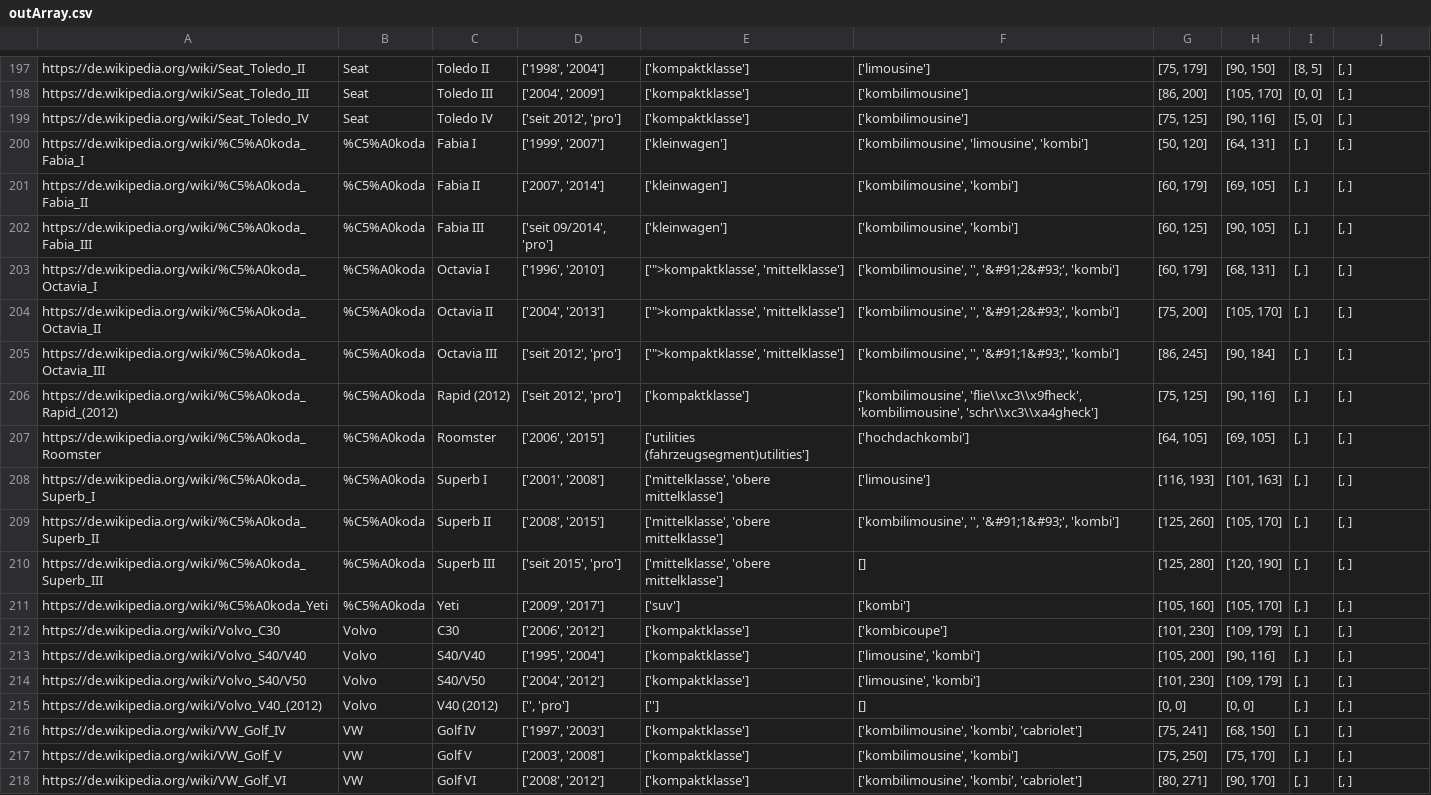
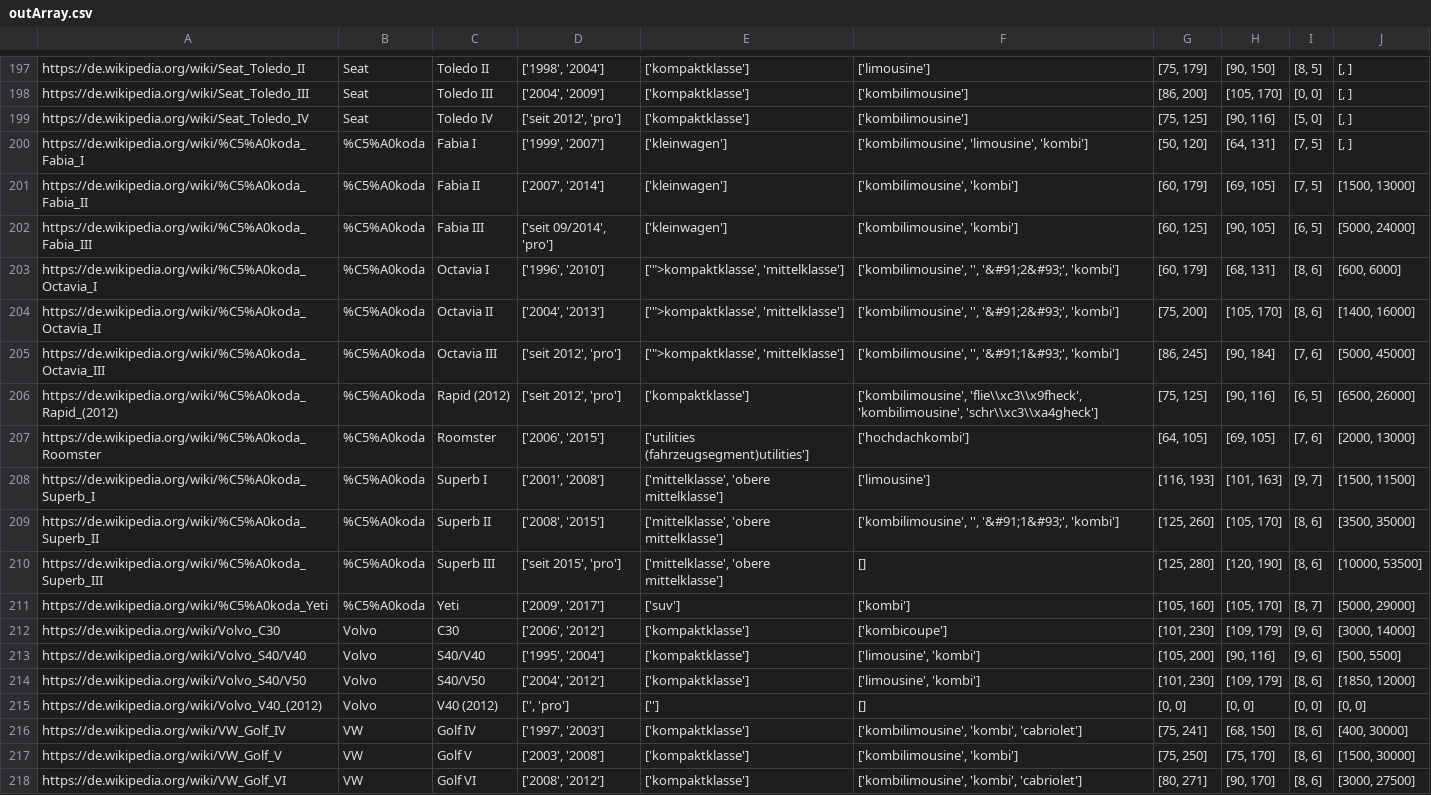
Before and after one commit to UniRegensburg/mme-abschlussprojekte-ss-2018-thecar4you-2, a CSV file: crawler/outArray.csv, drawn as a sheet; only a part is shown, gaps mark what is left out; the diff covers the shown part only; the diff names each change by its address in the sheet, - before the commit and + after, or states it on an @@ line.

```diff
--- a/crawler/outArray.csv
+++ b/crawler/outArray.csv
-I200:I201: [, ]
+I200:I201: [7, 5]
-J201: [, ]
+J201: [1500, 13000]
-I202: [, ]
+I202: [6, 5]
-J202: [, ]
+J202: [5000, 24000]
-I203:I204: [, ]
+I203:I204: [8, 6]
-J203: [, ]
+J203: [600, 6000]
-J204: [, ]
+J204: [1400, 16000]
-I205: [, ]
+I205: [7, 6]
-J205: [, ]
+J205: [5000, 45000]
-I206: [, ]
+I206: [6, 5]
-J206: [, ]
+J206: [6500, 26000]
-I207: [, ]
+I207: [7, 6]
-J207: [, ]
+J207: [2000, 13000]
-I208: [, ]
+I208: [9, 7]
-J208: [, ]
+J208: [1500, 11500]
-I209:I210: [, ]
+I209:I210: [8, 6]
-J209: [, ]
+J209: [3500, 35000]
-J210: [, ]
+J210: [10000, 53500]
-I211: [, ]
+I211: [8, 7]
-J211: [, ]
+J211: [5000, 29000]
-I212:I213: [, ]
+I212:I213: [9, 6]
-J212: [, ]
+J212: [3000, 14000]
-J213: [, ]
+J213: [500, 5500]
-I214: [, ]
+I214: [8, 6]
-J214: [, ]
+J214: [1850, 12000]
-I215: [, ]
+I215: [0, 0]
-J215: [, ]
+J215: [0, 0]
-I216:I218: [, ]
+I216:I218: [8, 6]
-J216: [, ]
+J216: [400, 30000]
-J217: [, ]
+J217: [1500, 30000]
-J218: [, ]
+J218: [3000, 27500]
```
Also changed, not shown: 125 edited cells elsewhere in this file.
